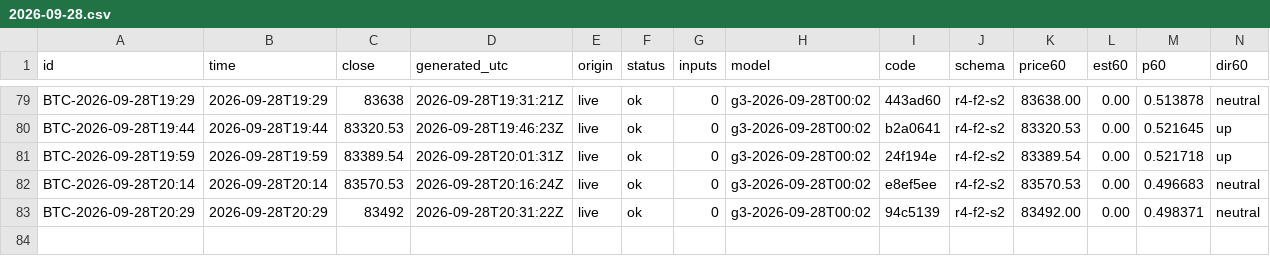
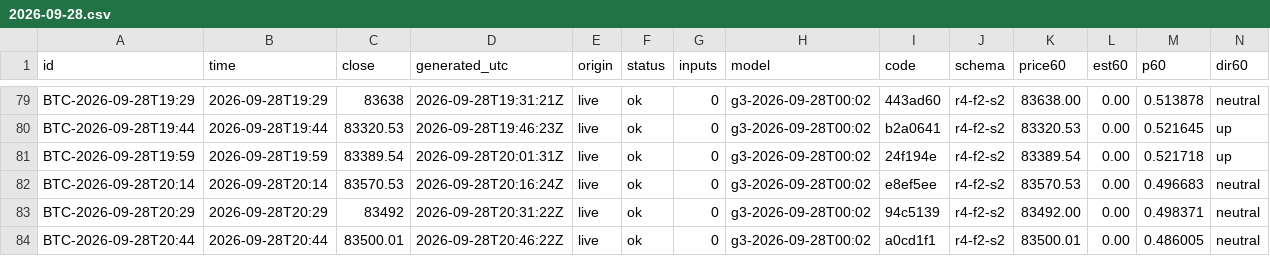
Before and after one commit to omidabduli/bitcoin-self-improving-prediction, a CSV file: data/predictions/2026-09-28.csv, drawn as a sheet; only a part is shown, gaps mark what is left out; rows hold the shown columns only; the diff names each change by its address in the sheet, - before the commit and + after, or states it on an @@ line.

```diff
--- a/data/predictions/2026-09-28.csv
+++ b/data/predictions/2026-09-28.csv
+row 84: BTC-2026-09-28T20:44 | 2026-09-28T20:44 | 83500.01 | 2026-09-28T20:46:22Z | live | ok | 0 | g3-2026-09-28T00:02 | a0cd1f1 | r4-f2-s2 | 83500.01 | 0.00 | 0.486005 | neutral
```
Also changed, not shown: 3 other files.
